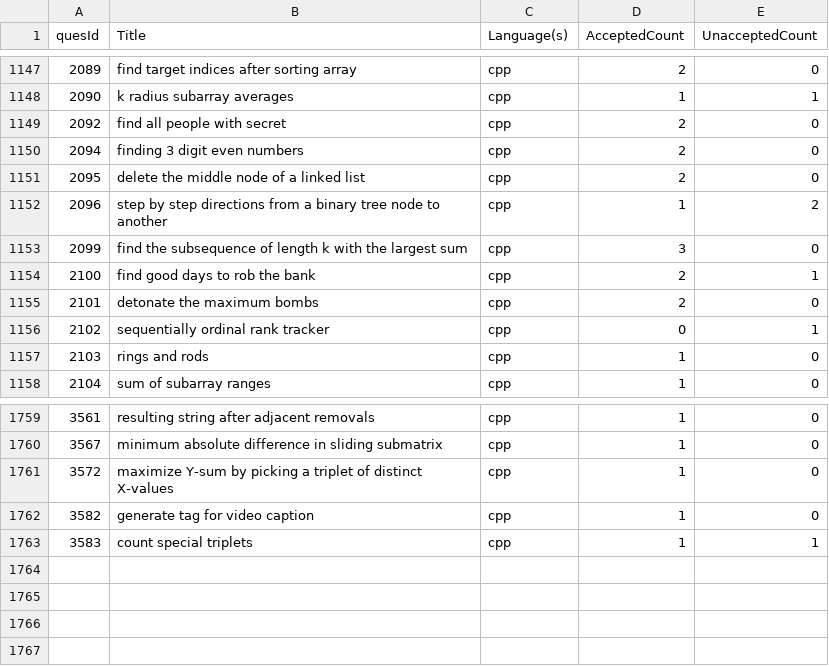
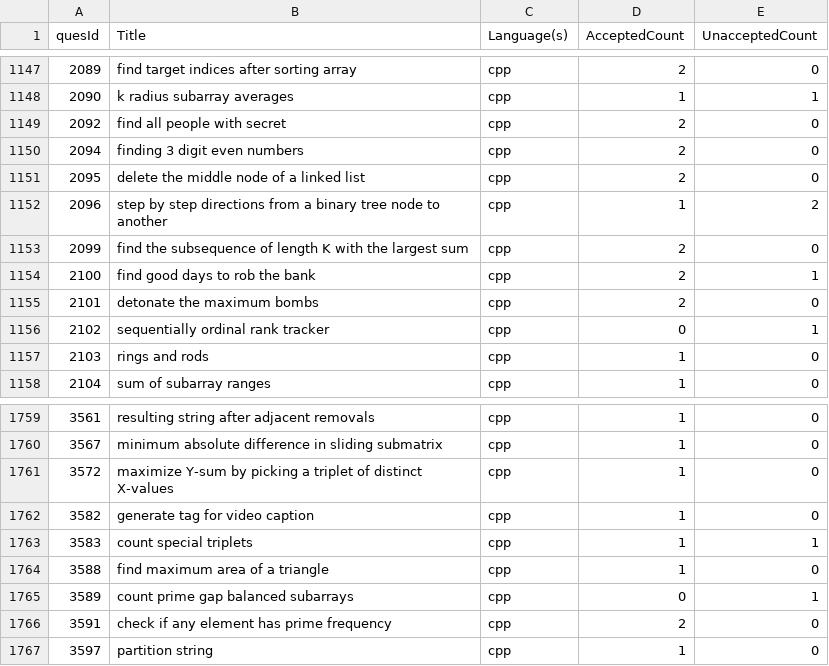
Before and after one commit to shivanshsanoria1/LeetcodeSolutions, a CSV file: stats/generated/solution_stats [2025-06-30T17-48-37-752Z].csv (was stats/generated/solution_stats [2025-06-15T13-52-22-604Z].csv), drawn as a sheet; only a part is shown, gaps mark what is left out.

```diff
--- a/stats/generated/solution_stats [2025-06-15T13-52-22-604Z].csv
+++ b/stats/generated/solution_stats [2025-06-30T17-48-37-752Z].csv
@@ -1152,3 +1152,3 @@ quesId,Title,Language(s),AcceptedCount,UnacceptedCount
 2096,step by step directions from a binary tree node to another,cpp,1,2
-2099,find the subsequence of length k with the largest sum,cpp,3,0
+2099,find the subsequence of length K with the largest sum,cpp,2,0
 2100,find good days to rob the bank,cpp,2,1
@@ -1763 +1763,5 @@ quesId,Title,Language(s),AcceptedCount,UnacceptedCount
 3583,count special triplets,cpp,1,1
+3588,find maximum area of a triangle,cpp,1,0
+3589,count prime gap balanced subarrays,cpp,0,1
+3591,check if any element has prime frequency,cpp,2,0
+3597,partition string,cpp,1,0
```
Also changed, not shown: 14 other files.
